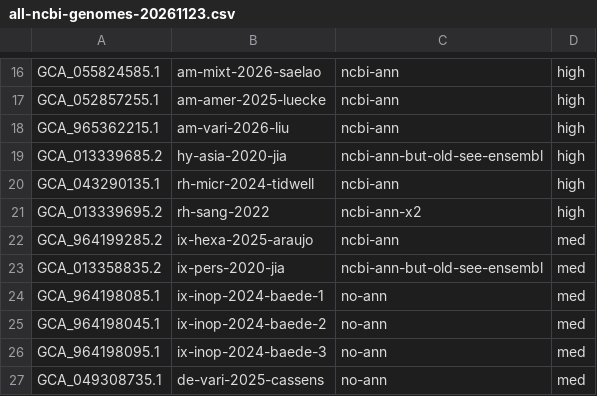
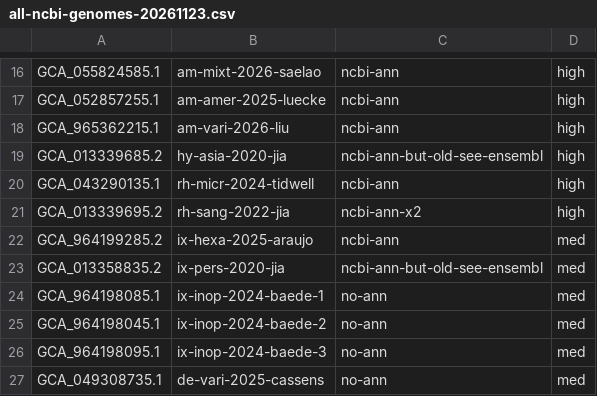
Before and after one commit to nathanlin-uw/ch1-genomics, a CSV file: script-inputs/all-ncbi-genomes-20261123.csv, drawn as a sheet; only a part is shown, gaps mark what is left out.

Commit message:
Added nanopore sequencing folder with its readme, updated all-ncbi-genomes script input one name was wrong, specified trimming with fastp in illumina sequencing folder

```diff
--- a/script-inputs/all-ncbi-genomes-20261123.csv
+++ b/script-inputs/all-ncbi-genomes-20261123.csv
@@ -20,3 +20,3 @@ GCA_013339685.2,hy-asia-2020-jia,ncbi-ann-but-old-see-ensembl,high
 GCA_043290135.1,rh-micr-2024-tidwell,ncbi-ann,high
-GCA_013339695.2,rh-sang-2022,ncbi-ann-x2,high
+GCA_013339695.2,rh-sang-2022-jia,ncbi-ann-x2,high
 GCA_964199285.2,ix-hexa-2025-araujo,ncbi-ann,med
```
Also changed, not shown: 2 other files.
